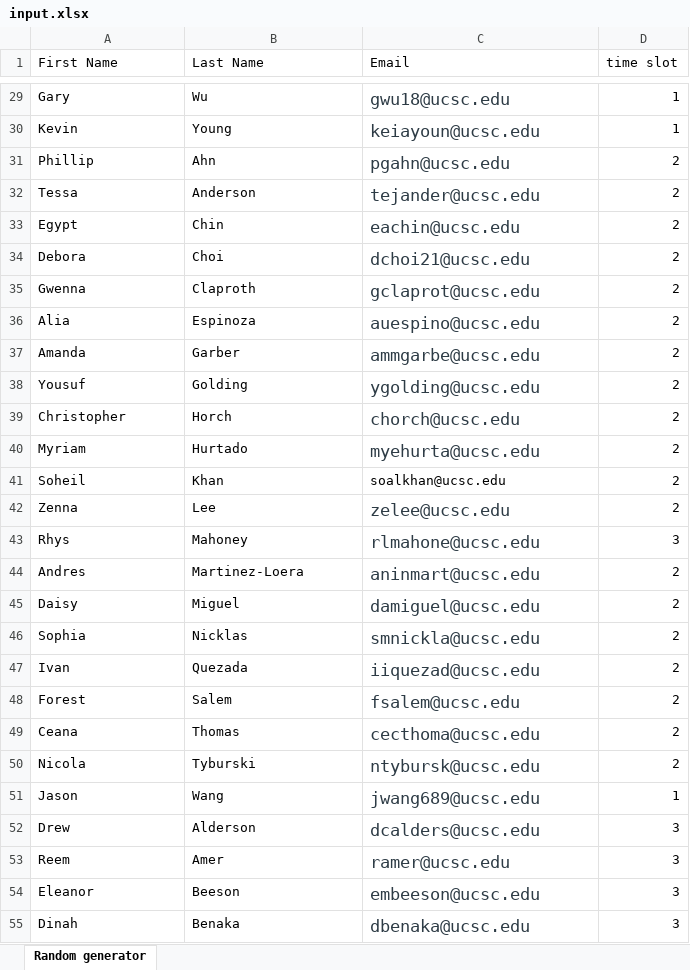
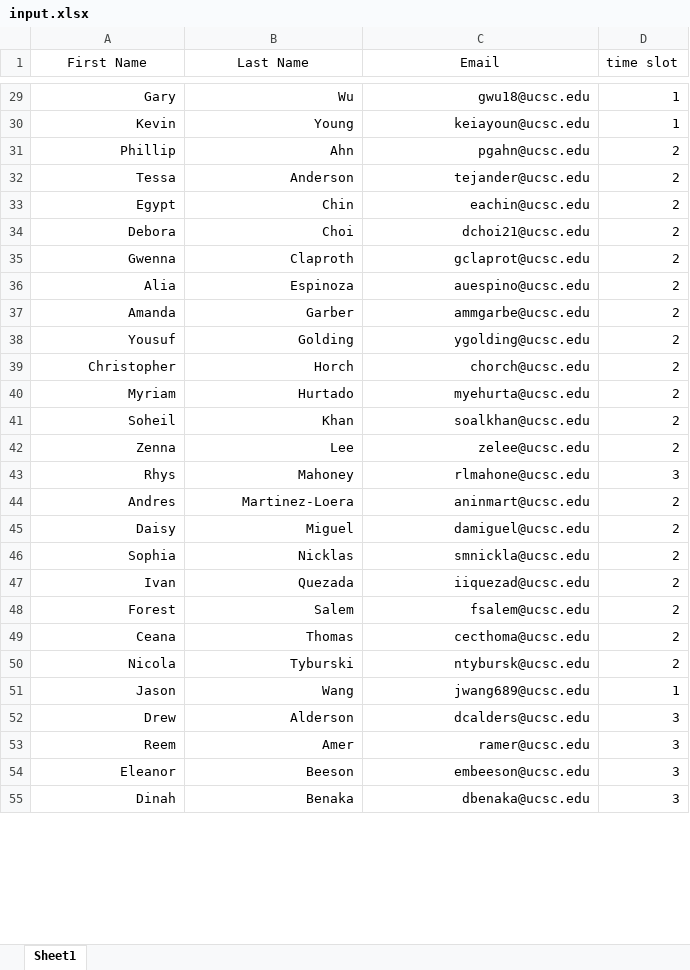
Before and after one commit to azliuu/COWL65-Group-Management, an Excel workbook: data/input.xlsx, sheet Sheet1, drawn as a sheet; only a part is shown, gaps mark what is left out; values as stored, in another font and other column widths than the file's, no borders; the diff covers the shown part only; the diff names each change by its address in the sheet, - before the commit and + after, or states it on an @@ line.

```diff
--- a/data/input.xlsx (sheet Sheet1)
+++ b/data/input.xlsx (sheet Sheet1)
-sheet tab: Random generator
+sheet tab: Sheet1
-A1:C1 alignment: left
+A1:C1 alignment: center
-A29:C55 alignment: left
+A29:C55 alignment: right
-C29:C40 text colour: #2D3B45
+C29:C40 text colour: black, text size: smaller
-C42:C55 text colour: #2D3B45
+C42:C55 text colour: black, text size: smaller
```
Also changed, not shown: cell formats elsewhere in this sheet, 2 other files.
